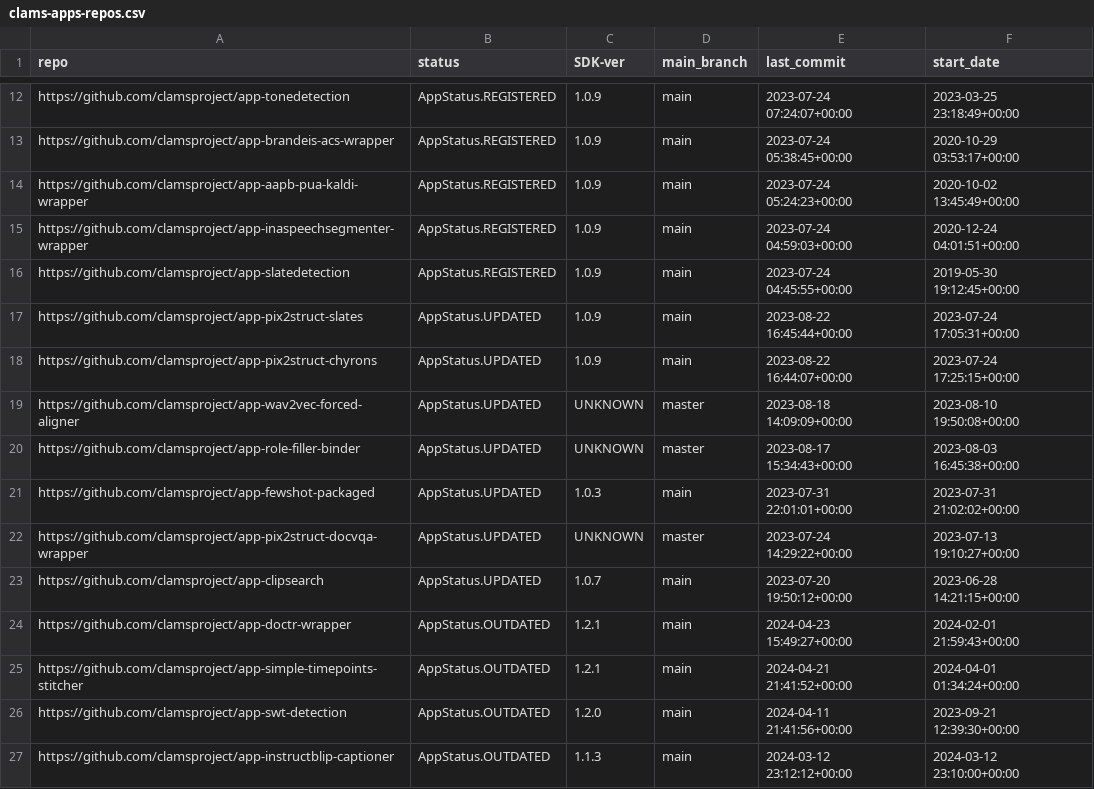
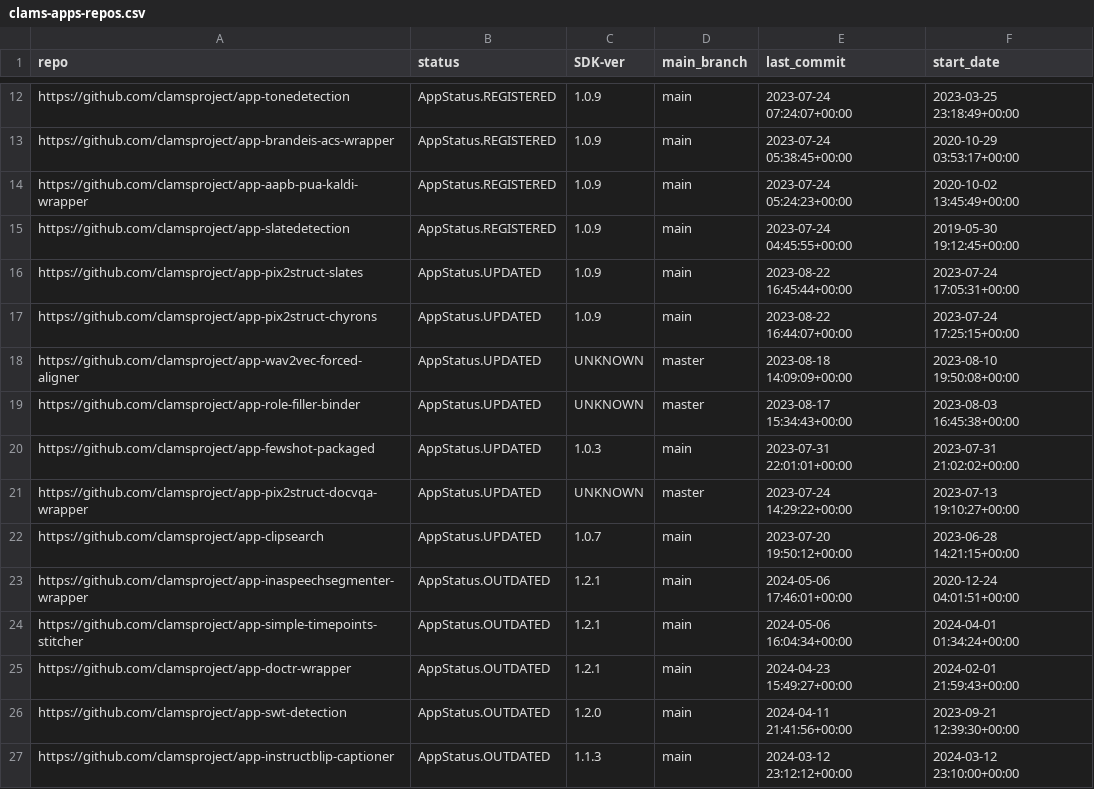
Before and after one commit to keighrim/ghactions-tester, a CSV file: clams-apps-repos.csv, drawn as a sheet; only a part is shown, gaps mark what is left out.

Commit message:
updating app development dashboard file

```diff
--- a/clams-apps-repos.csv
+++ b/clams-apps-repos.csv
@@ -14,3 +14,2 @@ https://github.com/clamsproject/app-brandeis-acs-wrapper,AppStatus.REGISTERED,1.
 https://github.com/clamsproject/app-aapb-pua-kaldi-wrapper,AppStatus.REGISTERED,1.0.9,main,2023-07-24 05:24:23+00:00,2020-10-02 13:45:49+00:00
-https://github.com/clamsproject/app-inaspeechsegmenter-wrapper,AppStatus.REGISTERED,1.0.9,main,2023-07-24 04:59:03+00:00,2020-12-24 04:01:51+00:00
 https://github.com/clamsproject/app-slatedetection,AppStatus.REGISTERED,1.0.9,main,2023-07-24 04:45:55+00:00,2019-05-30 19:12:45+00:00
@@ -23,4 +22,5 @@ https://github.com/clamsproject/app-pix2struct-docvqa-wrapper,AppStatus.UPDATED,
 https://github.com/clamsproject/app-clipsearch,AppStatus.UPDATED,1.0.7,main,2023-07-20 19:50:12+00:00,2023-06-28 14:21:15+00:00
+https://github.com/clamsproject/app-inaspeechsegmenter-wrapper,AppStatus.OUTDATED,1.2.1,main,2024-05-06 17:46:01+00:00,2020-12-24 04:01:51+00:00
+https://github.com/clamsproject/app-simple-timepoints-stitcher,AppStatus.OUTDATED,1.2.1,main,2024-05-06 16:04:34+00:00,2024-04-01 01:34:24+00:00
 https://github.com/clamsproject/app-doctr-wrapper,AppStatus.OUTDATED,1.2.1,main,2024-04-23 15:49:27+00:00,2024-02-01 21:59:43+00:00
-https://github.com/clamsproject/app-simple-timepoints-stitcher,AppStatus.OUTDATED,1.2.1,main,2024-04-21 21:41:52+00:00,2024-04-01 01:34:24+00:00
 https://github.com/clamsproject/app-swt-detection,AppStatus.OUTDATED,1.2.0,main,2024-04-11 21:41:56+00:00,2023-09-21 12:39:30+00:00
```
